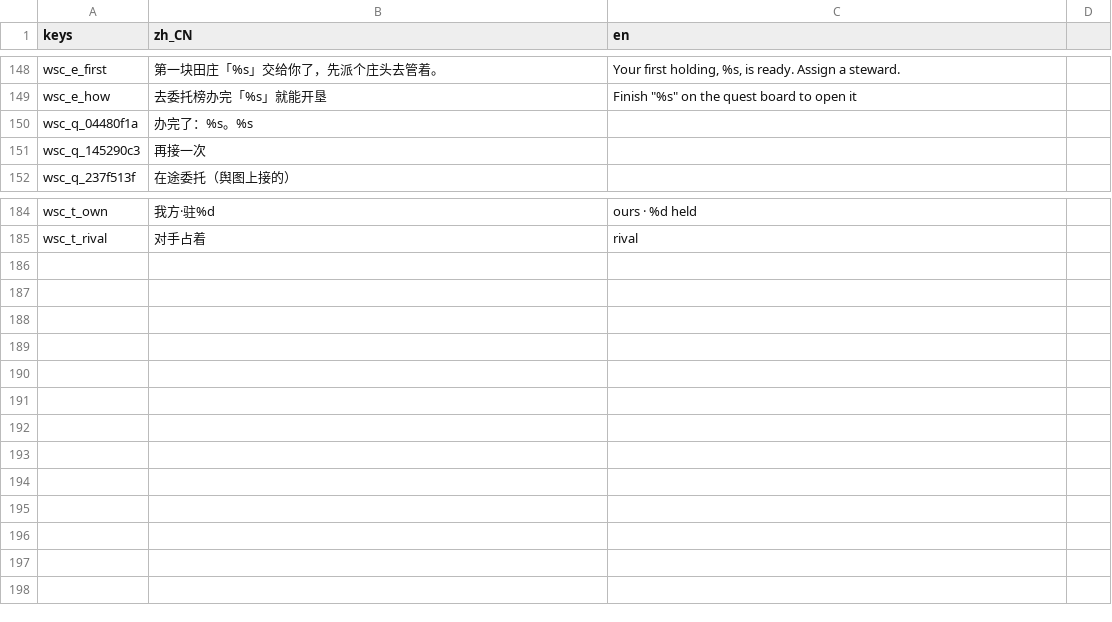
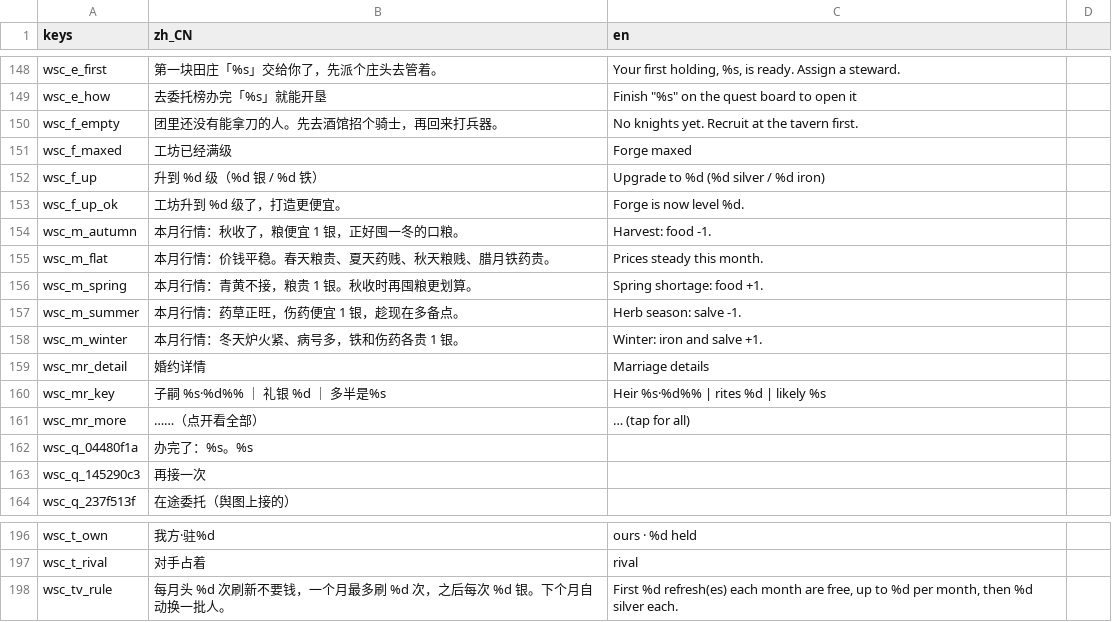
Before and after one commit to wuyongjia666-droid/CenturyKnights, a CSV file: project/data/locale/company.csv, drawn as a sheet; only a part is shown, gaps mark what is left out; the diff names each change by its address in the sheet, - before the commit and + after, or states it on an @@ line.

```diff
--- a/project/data/locale/company.csv
+++ b/project/data/locale/company.csv
+row 150: wsc_f_empty | 团里还没有能拿刀的人。先去酒馆招个骑士，再回来打兵器。 | No knights yet. Recruit at the tavern first.
+row 151: wsc_f_maxed | 工坊已经满级 | Forge maxed
+row 152: wsc_f_up | 升到 %d 级（%d 银 / %d 铁） | Upgrade to %d (%d silver / %d iron)
+row 153: wsc_f_up_ok | 工坊升到 %d 级了，打造更便宜。 | Forge is now level %d.
+row 154: wsc_m_autumn | 本月行情：秋收了，粮便宜 1 银，正好囤一冬的口粮。 | Harvest: food -1.
+row 155: wsc_m_flat | 本月行情：价钱平稳。春天粮贵、夏天药贱、秋天粮贱、腊月铁药贵。 | Prices steady this month.
+row 156: wsc_m_spring | 本月行情：青黄不接，粮贵 1 银。秋收时再囤粮更划算。 | Spring shortage: food +1.
+row 157: wsc_m_summer | 本月行情：药草正旺，伤药便宜 1 银，趁现在多备点。 | Herb season: salve -1.
+row 158: wsc_m_winter | 本月行情：冬天炉火紧、病号多，铁和伤药各贵 1 银。 | Winter: iron and salve +1.
+row 159: wsc_mr_detail | 婚约详情 | Marriage details
+row 160: wsc_mr_key | 子嗣 %s·%d%% ｜ 礼银 %d ｜ 多半是%s | Heir %s·%d%% | rites %d | likely %s
+row 161: wsc_mr_more | ……（点开看全部） | … (tap for all)
+row 198: wsc_tv_rule | 每月头 %d 次刷新不要钱，一个月最多刷 %d 次，之后每次 %d 银。下个月自动换一批人。 | First %d refresh(es) each month are free, up to %d per month, then %d silver each.
```
Also changed, not shown: 7 other files.
